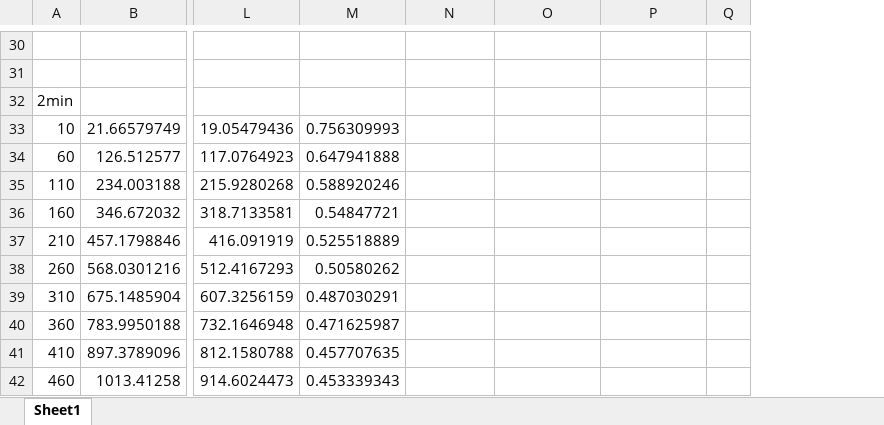
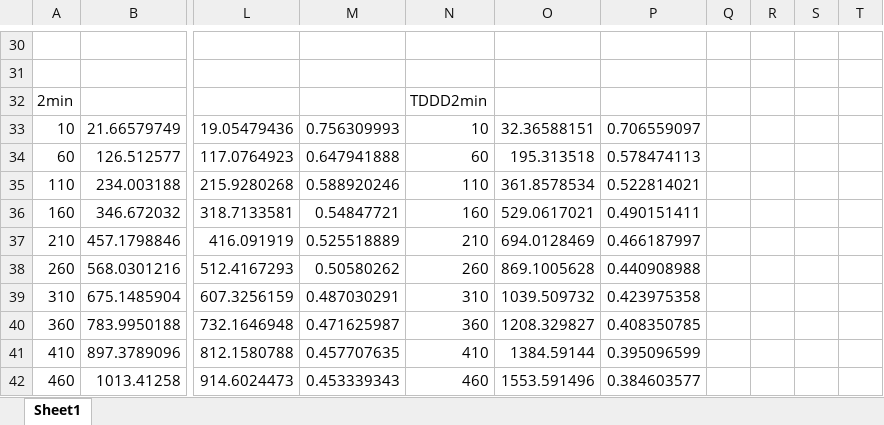
Before and after one commit to therealshah/Thesis, an Excel workbook: CDC.xlsx, sheet Sheet1, drawn as a sheet; only a part is shown, gaps mark what is left out; values as stored, in another font and other column widths than the file's, no borders; charts and pictures not drawn; the diff covers the shown part only; the diff names each change by its address in the sheet, - before the commit and + after, or states it on an @@ line.

```diff
--- a/CDC.xlsx (sheet Sheet1)
+++ b/CDC.xlsx (sheet Sheet1)
+column R, empty
+column S, empty
+column T, empty
-N32: (empty)
+N32: TDDD2min
-N33: (empty)
+N33: 10
-O33: (empty)
+O33: 32.36588151
-P33: (empty)
+P33: 0.706559097
-N34: (empty)
+N34: 60
-O34: (empty)
+O34: 195.313518
-P34: (empty)
+P34: 0.578474113
-N35: (empty)
+N35: 110
-O35: (empty)
+O35: 361.8578534
-P35: (empty)
+P35: 0.522814021
-N36: (empty)
+N36: 160
-O36: (empty)
+O36: 529.0617021
-P36: (empty)
+P36: 0.490151411
-N37: (empty)
+N37: 210
-O37: (empty)
+O37: 694.0128469
-P37: (empty)
+P37: 0.466187997
-N38: (empty)
+N38: 260
-O38: (empty)
+O38: 869.1005628
-P38: (empty)
+P38: 0.440908988
-N39: (empty)
+N39: 310
-O39: (empty)
+O39: 1039.509732
-P39: (empty)
+P39: 0.423975358
-N40: (empty)
+N40: 360
-O40: (empty)
+O40: 1208.329827
-P40: (empty)
+P40: 0.408350785
-N41: (empty)
+N41: 410
-O41: (empty)
+O41: 1384.59144
-P41: (empty)
+P41: 0.395096599
-N42: (empty)
+N42: 460
-O42: (empty)
+O42: 1553.591496
-P42: (empty)
+P42: 0.384603577
```
Also changed, not shown: 30 edited cells elsewhere in this sheet, charts or pictures, 3 other files.
